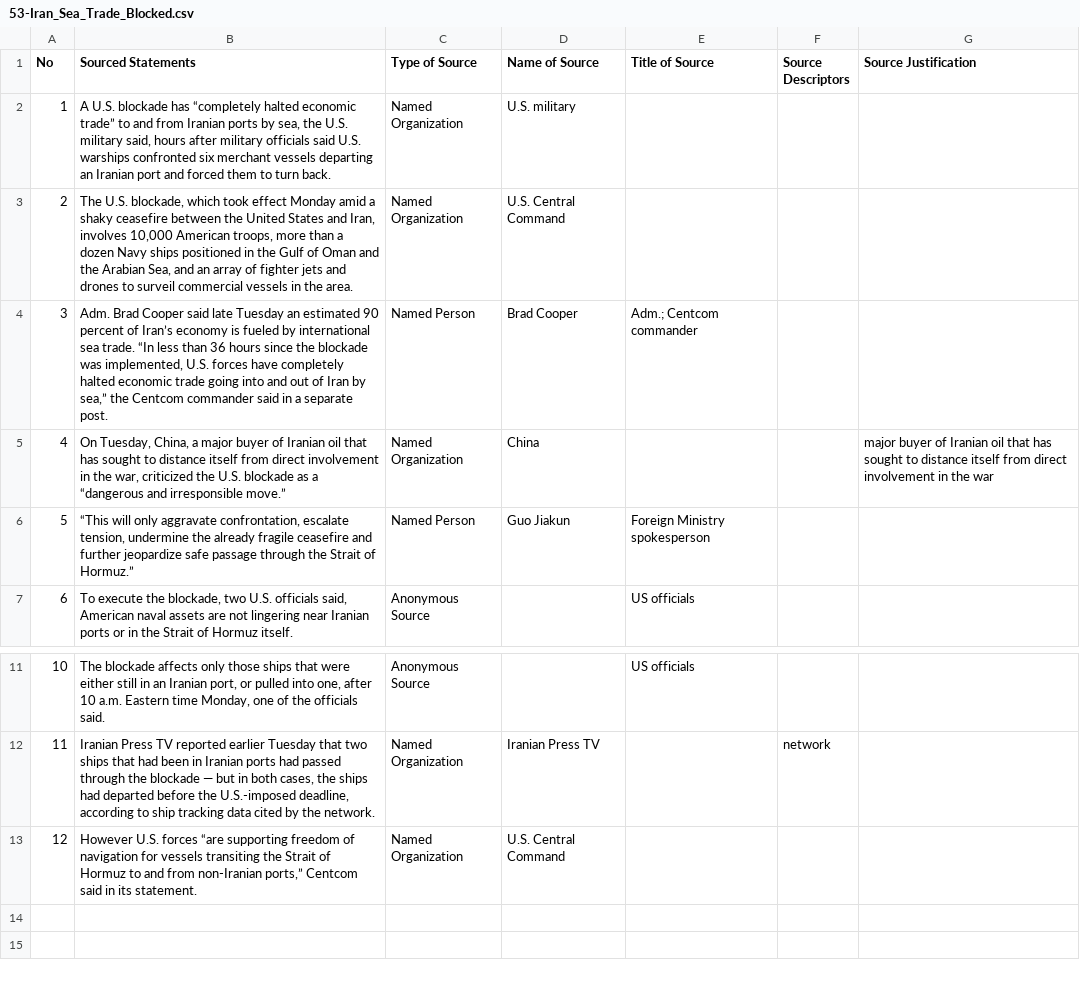
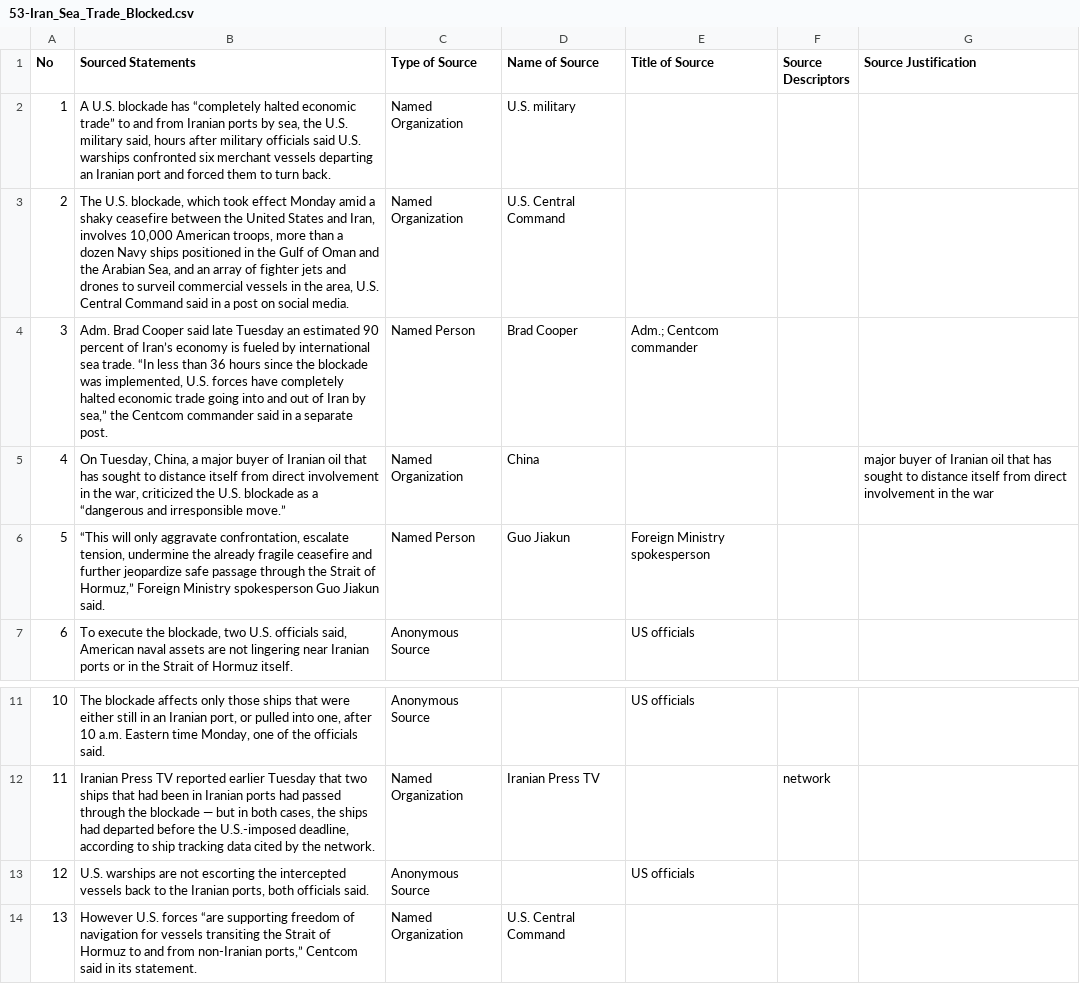
Before and after one commit to MarkkulaCenterJMEthics/llms-journ-sourcing, a CSV file: benchmarking/GT data/GT-II/53-Iran_Sea_Trade_Blocked.csv, drawn as a sheet; only a part is shown, gaps mark what is left out; addresses are those after the commit; the diff names each change by its address in the sheet, - before the commit and + after, or states it on an @@ line.

```diff
--- a/benchmarking/GT data/GT-II/53-Iran_Sea_Trade_Blocked.csv
+++ b/benchmarking/GT data/GT-II/53-Iran_Sea_Trade_Blocked.csv
-B3 (Sourced Statements): …in the area.
+B3 (Sourced Statements): …in the area, U.S. Central Command said in a post on social media.
-B6 (Sourced Statements): …Strait of Hormuz.”
+B6 (Sourced Statements): …Strait of Hormuz,” Foreign Ministry spokesperson Guo Jiakun said.
+row 13: 12 | U.S. warships are not escorting the intercepted vessels back to the Iranian ports, both officials said. | Anonymous Source |  | US officials
@@ column A (No) renumbered from row 14 down @@
```
Also changed, not shown: 2 other files.
